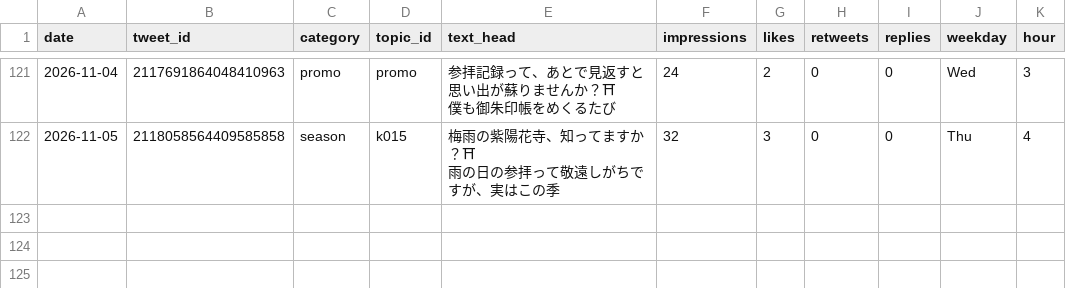
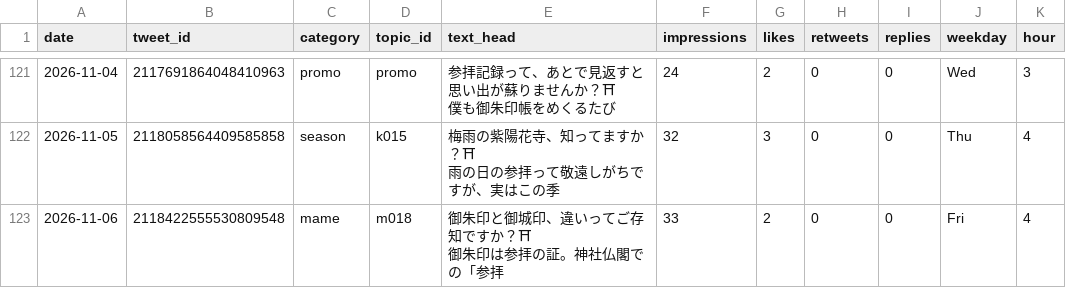
Before and after one commit to tesaguristudio/meguru-auto, a CSV file: data/metrics.csv, drawn as a sheet; only a part is shown, gaps mark what is left out.

Commit message:
metrics: 2026-11-07

```diff
--- a/data/metrics.csv
+++ b/data/metrics.csv
@@ -180 +180,4 @@ date,tweet_id,category,topic_id,text_head,impressions,likes,retweets,replies,wee
 雨の日の参拝って敬遠しがちですが、実はこの季",32,3,0,0,Thu,4
+2026-11-06,2118422555530809548,mame,m018,"御朱印と御城印、違いってご存知ですか？⛩
+
+御朱印は参拝の証。神社仏閣での「参拝",33,2,0,0,Fri,4
```
Also changed, not shown: 1 other file.
